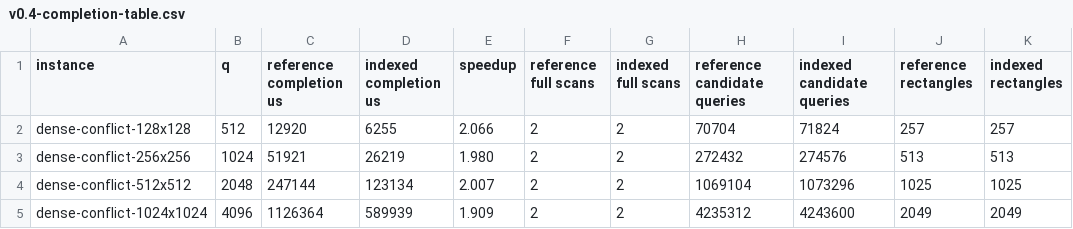
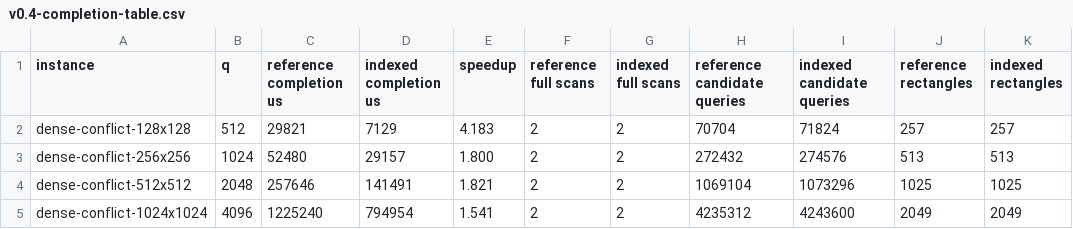
Before and after one commit to KCN-judu/mrd, a CSV file: results/v0.4-completion-table.csv, drawn as a sheet; only a part is shown; the diff names each change by its address in the sheet, - before the commit and + after, or states it on an @@ line.

```diff
--- a/results/v0.4-completion-table.csv
+++ b/results/v0.4-completion-table.csv
-C2 (reference completion us): 12920
+C2 (reference completion us): 29821
-D2 (indexed completion us): 6255
+D2 (indexed completion us): 7129
-E2 (speedup): 2.066
+E2 (speedup): 4.183
-C3 (reference completion us): 51921
+C3 (reference completion us): 52480
-D3 (indexed completion us): 26219
+D3 (indexed completion us): 29157
-E3 (speedup): 1.980
+E3 (speedup): 1.800
-C4 (reference completion us): 247144
+C4 (reference completion us): 257646
-D4 (indexed completion us): 123134
+D4 (indexed completion us): 141491
-E4 (speedup): 2.007
+E4 (speedup): 1.821
-C5 (reference completion us): 1126364
+C5 (reference completion us): 1225240
-D5 (indexed completion us): 589939
+D5 (indexed completion us): 794954
-E5 (speedup): 1.909
+E5 (speedup): 1.541
```
Also changed, not shown: results/v0.4-dense-completion.csv, 7 other files.
